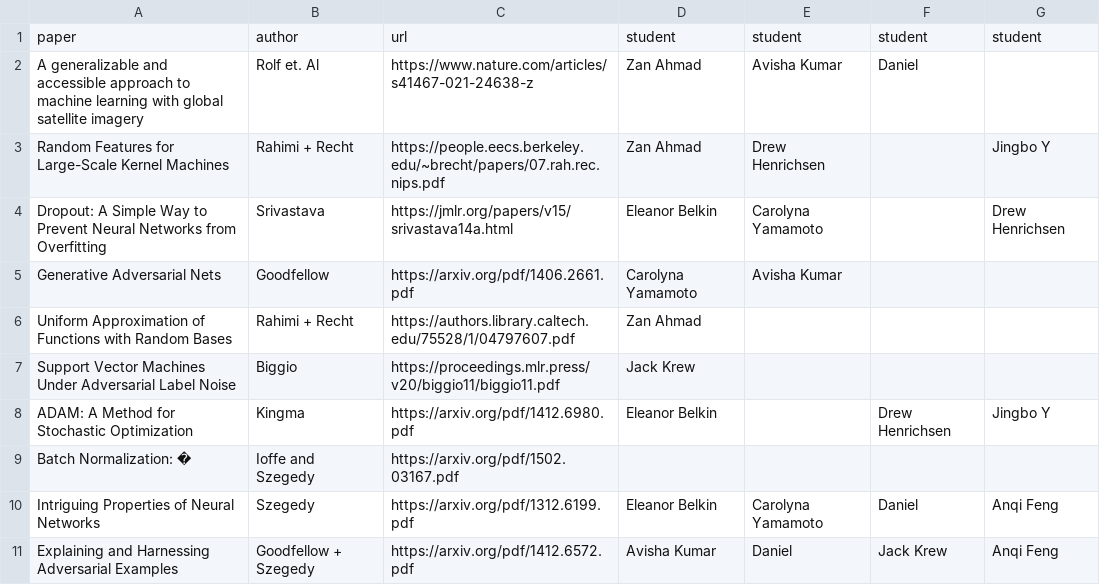
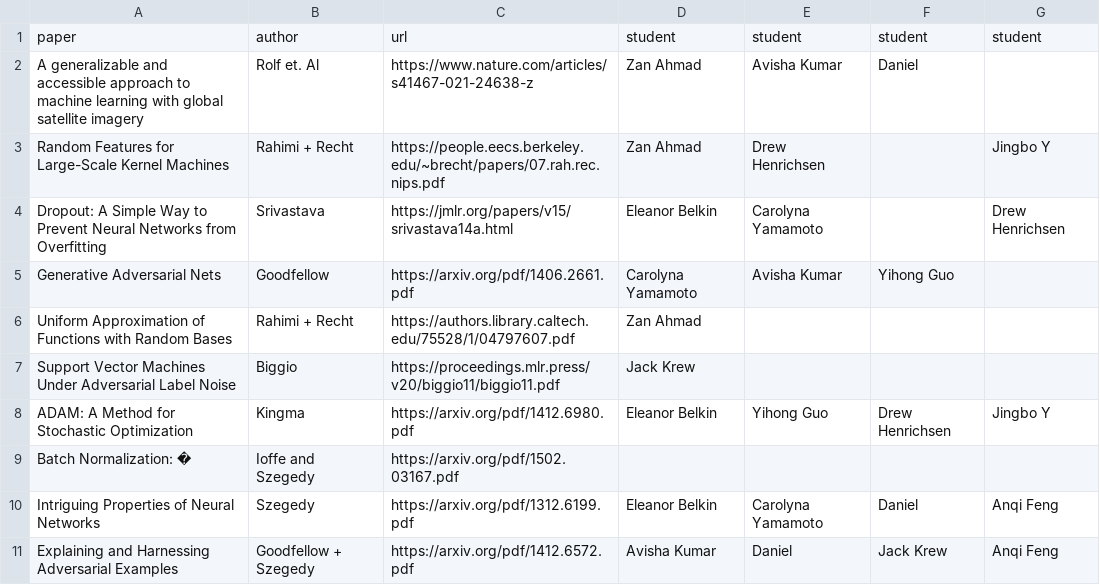
Before and after one commit to schmidttgenstein/sp23-mlii, a CSV file: Papers/papers.csv, drawn as a sheet.

Commit message:
assign paper

```diff
--- a/Papers/papers.csv
+++ b/Papers/papers.csv
@@ -4,6 +4,6 @@ Random Features for Large-Scale Kernel Machines,Rahimi + Recht,https://people.ee
 Dropout: A Simple Way to Prevent Neural Networks from Overfitting,Srivastava ,https://jmlr.org/papers/v15/srivastava14a.html,Eleanor Belkin,Carolyna Yamamoto,,Drew Henrichsen
-Generative Adversarial Nets ,Goodfellow,https://arxiv.org/pdf/1406.2661.pdf,Carolyna Yamamoto,Avisha Kumar,,
+Generative Adversarial Nets ,Goodfellow,https://arxiv.org/pdf/1406.2661.pdf,Carolyna Yamamoto,Avisha Kumar,Yihong Guo,
 Uniform Approximation of Functions with Random Bases,Rahimi + Recht,https://authors.library.caltech.edu/75528/1/04797607.pdf,Zan Ahmad,,,
 Support Vector Machines Under Adversarial Label Noise ,Biggio ,https://proceedings.mlr.press/v20/biggio11/biggio11.pdf,Jack Krew,,,
-ADAM: A Method for Stochastic Optimization,Kingma,https://arxiv.org/pdf/1412.6980.pdf,Eleanor Belkin,,Drew Henrichsen,Jingbo Y
+ADAM: A Method for Stochastic Optimization,Kingma,https://arxiv.org/pdf/1412.6980.pdf,Eleanor Belkin,Yihong Guo,Drew Henrichsen,Jingbo Y
 Batch Normalization: �,Ioffe and Szegedy,https://arxiv.org/pdf/1502.03167.pdf,,,,
```
